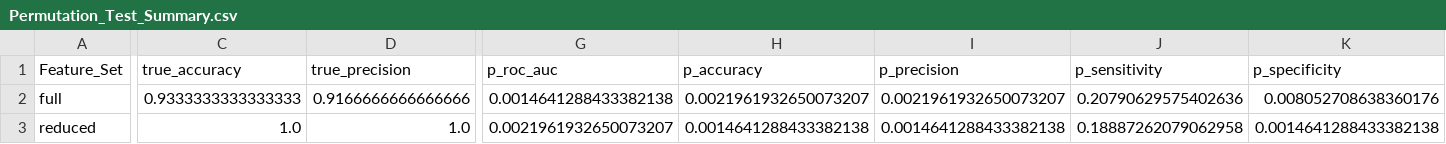
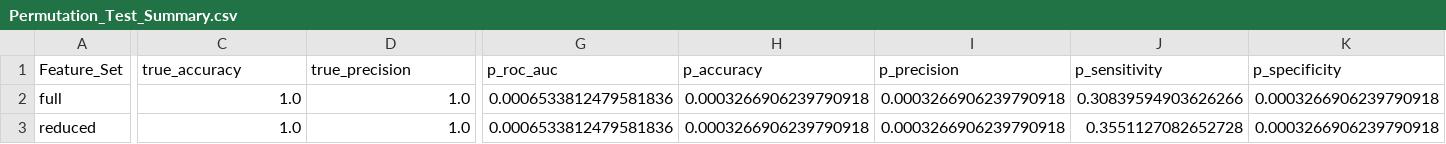
Before and after one commit to VariantPathogenicityLab/ABCA4-RD-PathogenicityModel, a CSV file: Results/Tables/Permutation_Test_Summary.csv, drawn as a sheet; only a part is shown, gaps mark what is left out; the diff covers the shown part only; the diff names each change by its address in the sheet, - before the commit and + after, or states it on an @@ line.

```diff
--- a/Results/Tables/Permutation_Test_Summary.csv
+++ b/Results/Tables/Permutation_Test_Summary.csv
-C2 (true_accuracy): 0.9333333333333333
+C2 (true_accuracy): 1.0
-D2 (true_precision): 0.9166666666666666
+D2 (true_precision): 1.0
-G2 (p_roc_auc): 0.0014641288433382138
+G2 (p_roc_auc): 0.0006533812479581836
-H2 (p_accuracy): 0.0021961932650073207
+H2 (p_accuracy): 0.0003266906239790918
-I2 (p_precision): 0.0021961932650073207
+I2 (p_precision): 0.0003266906239790918
-J2 (p_sensitivity): 0.20790629575402636
+J2 (p_sensitivity): 0.30839594903626266
-K2 (p_specificity): 0.008052708638360176
+K2 (p_specificity): 0.0003266906239790918
-G3 (p_roc_auc): 0.0021961932650073207
+G3 (p_roc_auc): 0.0006533812479581836
-H3 (p_accuracy): 0.0014641288433382138
+H3 (p_accuracy): 0.0003266906239790918
-I3 (p_precision): 0.0014641288433382138
+I3 (p_precision): 0.0003266906239790918
-J3 (p_sensitivity): 0.18887262079062958
+J3 (p_sensitivity): 0.3551127082652728
-K3 (p_specificity): 0.0014641288433382138
+K3 (p_specificity): 0.0003266906239790918
```
Also changed, not shown: 1 edited cell elsewhere in this file, Data/Training/ABCA4_Training_Variants.csv, Results/Tables/Feature_Usage_Full.csv, 40 other files.
